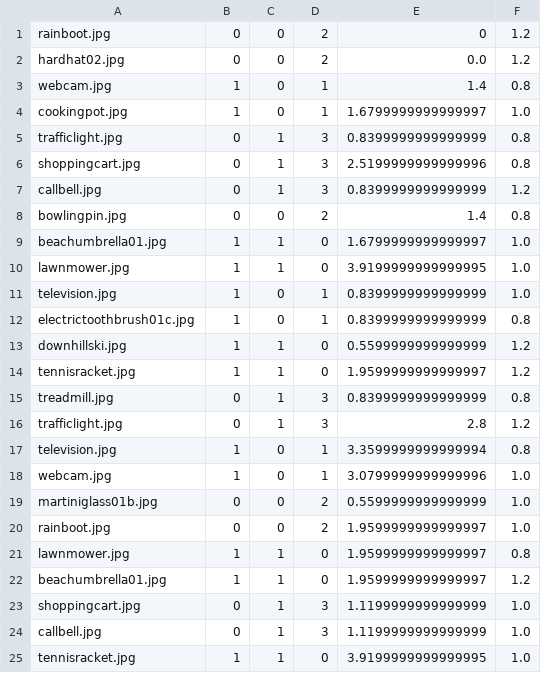
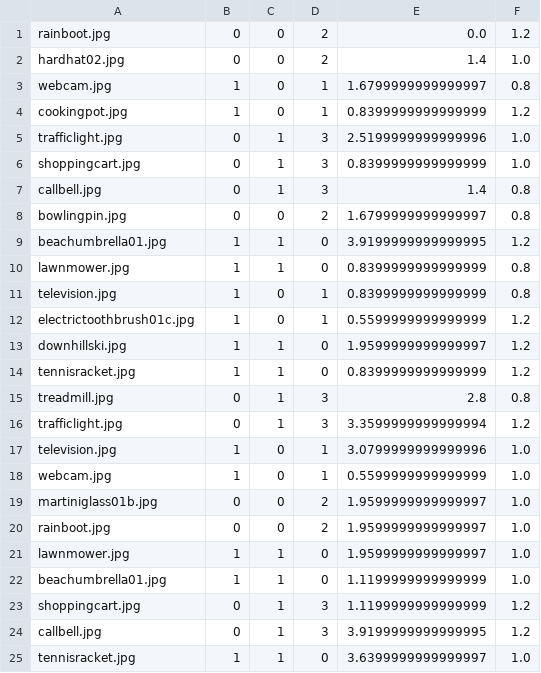
Before and after one commit to FlorianLeprevost/SemLink, a CSV file: Sequence and ITIs/CONOKblock5ISI.csv, drawn as a sheet; only a part is shown; the diff covers the shown part only.

```diff
--- a/Sequence and ITIs/CONOKblock5ISI.csv
+++ b/Sequence and ITIs/CONOKblock5ISI.csv
@@ -1,25 +1,25 @@
-rainboot.jpg,0,0,2,0,1.2
-hardhat02.jpg,0,0,2,0.0,1.2
-webcam.jpg,1,0,1,1.4,0.8
-cookingpot.jpg,1,0,1,1.6799999999999997,1.0
-trafficlight.jpg,0,1,3,0.8399999999999999,0.8
-shoppingcart.jpg,0,1,3,2.5199999999999996,0.8
-callbell.jpg,0,1,3,0.8399999999999999,1.2
-bowlingpin.jpg,0,0,2,1.4,0.8
-beachumbrella01.jpg,1,1,0,1.6799999999999997,1.0
-lawnmower.jpg,1,1,0,3.9199999999999995,1.0
-television.jpg,1,0,1,0.8399999999999999,1.0
-electrictoothbrush01c.jpg,1,0,1,0.8399999999999999,0.8
-downhillski.jpg,1,1,0,0.5599999999999999,1.2
-tennisracket.jpg,1,1,0,1.9599999999999997,1.2
-treadmill.jpg,0,1,3,0.8399999999999999,0.8
-trafficlight.jpg,0,1,3,2.8,1.2
-television.jpg,1,0,1,3.3599999999999994,0.8
-webcam.jpg,1,0,1,3.0799999999999996,1.0
-martiniglass01b.jpg,0,0,2,0.5599999999999999,1.0
+rainboot.jpg,0,0,2,0.0,1.2
+hardhat02.jpg,0,0,2,1.4,1.0
+webcam.jpg,1,0,1,1.6799999999999997,0.8
+cookingpot.jpg,1,0,1,0.8399999999999999,1.2
+trafficlight.jpg,0,1,3,2.5199999999999996,1.0
+shoppingcart.jpg,0,1,3,0.8399999999999999,1.0
+callbell.jpg,0,1,3,1.4,0.8
+bowlingpin.jpg,0,0,2,1.6799999999999997,0.8
+beachumbrella01.jpg,1,1,0,3.9199999999999995,1.2
+lawnmower.jpg,1,1,0,0.8399999999999999,0.8
+television.jpg,1,0,1,0.8399999999999999,0.8
+electrictoothbrush01c.jpg,1,0,1,0.5599999999999999,1.2
+downhillski.jpg,1,1,0,1.9599999999999997,1.2
+tennisracket.jpg,1,1,0,0.8399999999999999,1.2
+treadmill.jpg,0,1,3,2.8,0.8
+trafficlight.jpg,0,1,3,3.3599999999999994,1.2
+television.jpg,1,0,1,3.0799999999999996,1.0
+webcam.jpg,1,0,1,0.5599999999999999,1.0
+martiniglass01b.jpg,0,0,2,1.9599999999999997,1.0
 rainboot.jpg,0,0,2,1.9599999999999997,1.0
-lawnmower.jpg,1,1,0,1.9599999999999997,0.8
-beachumbrella01.jpg,1,1,0,1.9599999999999997,1.2
-shoppingcart.jpg,0,1,3,1.1199999999999999,1.0
-callbell.jpg,0,1,3,1.1199999999999999,1.0
-tennisracket.jpg,1,1,0,3.9199999999999995,1.0
+lawnmower.jpg,1,1,0,1.9599999999999997,1.0
+beachumbrella01.jpg,1,1,0,1.1199999999999999,1.0
+shoppingcart.jpg,0,1,3,1.1199999999999999,1.2
+callbell.jpg,0,1,3,3.9199999999999995,1.2
+tennisracket.jpg,1,1,0,3.6399999999999997,1.0
```
Also changed, not shown: 33 edited cells elsewhere in this file, Sequence and ITIs/CONOKblock1ISI.csv, Sequence and ITIs/CONOKblock2.csv, 15 other files.
